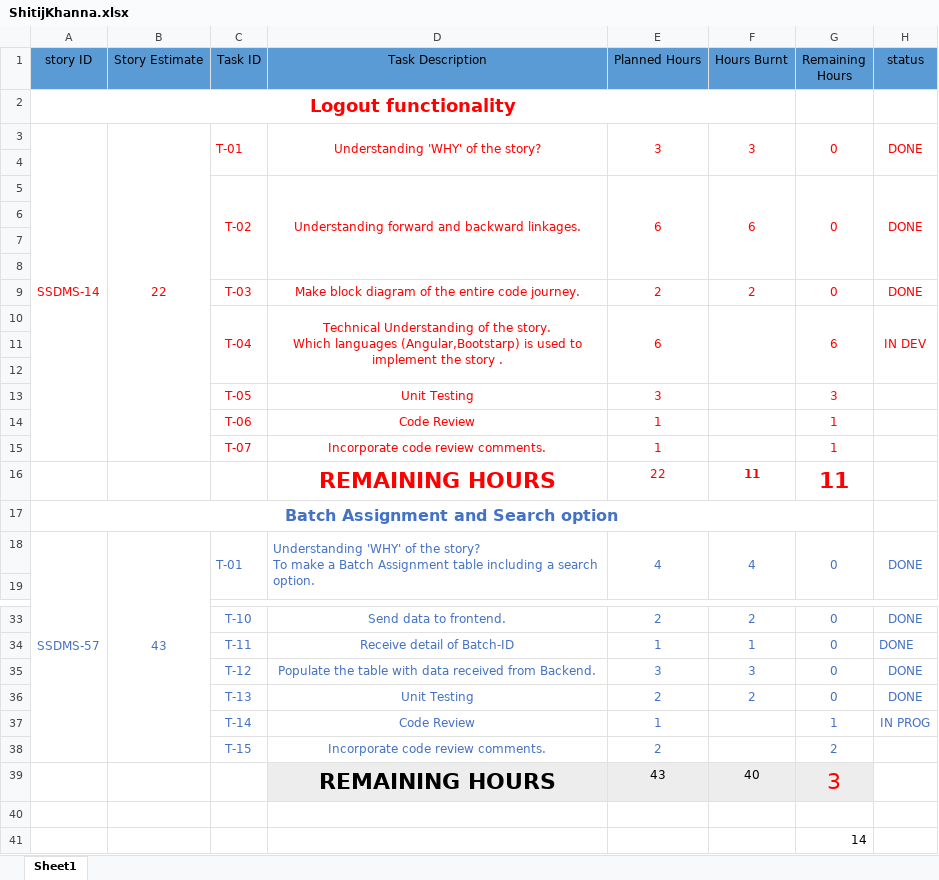
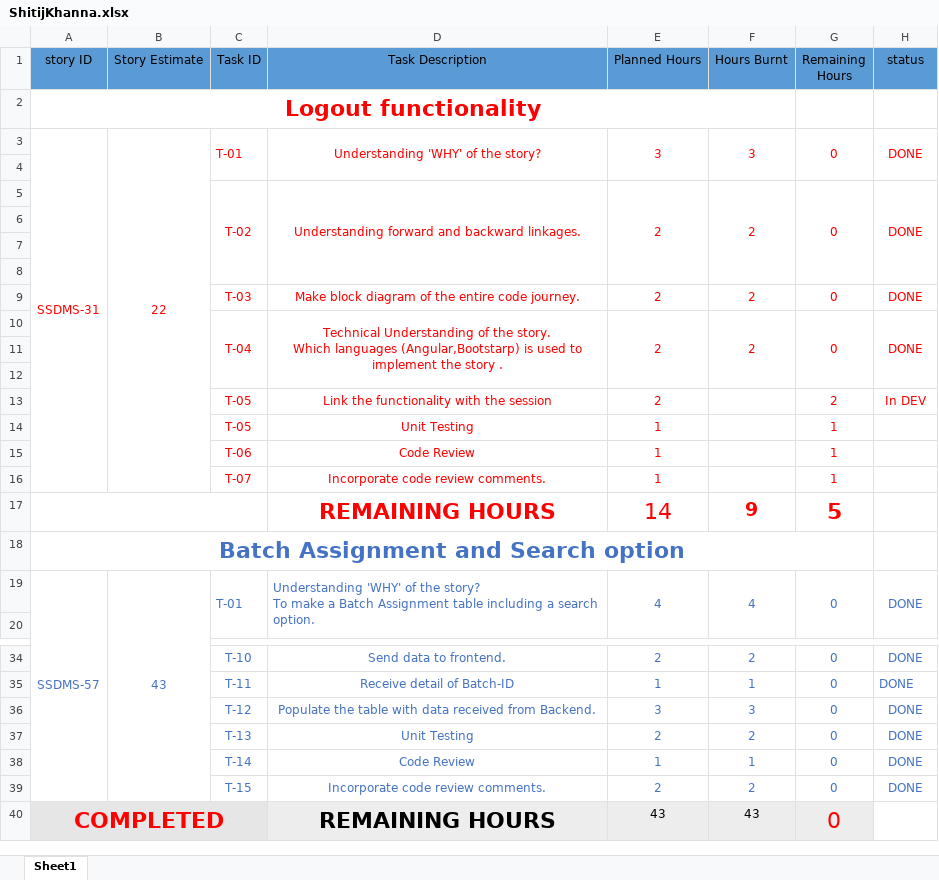
Before and after one commit to SmaltAndBeryl/Internship_2017, an Excel workbook: TeamDetails/TasksBreakDown/ShitijKhanna.xlsx, sheet Sheet1, drawn as a sheet; only a part is shown, gaps mark what is left out; values as stored, in another font and other column widths than the file's, no borders; removed rows and columns are numbered as before the commit, all else as after; ↵ is a line break in a cell; the diff names each change by its address in the sheet, - before the commit and + after, or states it on an @@ line.

Commit message:
Author Name:   Shitij Khanna Files Added:   ShitijKhanna.xlsx

```diff
--- a/TeamDetails/TasksBreakDown/ShitijKhanna.xlsx (sheet Sheet1)
+++ b/TeamDetails/TasksBreakDown/ShitijKhanna.xlsx (sheet Sheet1)
@@ A2 text size: larger @@
-A3 (story ID): SSDMS-14
+A3 (story ID): SSDMS-31
-E5 (Planned Hours): 6
+E5 (Planned Hours): 2
-F5 (Hours Burnt): 6
+F5 (Hours Burnt): 2
-row 10:  |  | T-04 | Technical Understanding of the story. ↵ Which languages (Angular,Bootstarp) is used to implement the story . | 6 |  | 6 | IN DEV
+row 10:  |  | T-04 | Technical Understanding of the story. ↵ Which languages (Angular,Bootstarp) is used to implement the story . | 2 | 2 | 0 | DONE
-row 13:  |  | T-05 | Unit Testing | 3 |  | 3
+row 13:  |  | T-05 | Link the functionality with the session | 2 |  | 2 | In DEV
+row 14:  |  | T-05 | Unit Testing | 1 |  | 1
-row 16:  |  |  | REMAINING HOURS | 22 | 11 | 11
+row 17:  |  |  | REMAINING HOURS | 14 | 9 | 5
@@ A18 text size: larger @@
-F38 (Hours Burnt): (empty)
+F38 (Hours Burnt): 1
-G38 (Remaining Hours): 1
+G38 (Remaining Hours): 0
-H38 (status): IN PROG
+H38 (status): DONE
-F39 (Hours Burnt): (empty)
+F39 (Hours Burnt): 2
-G39 (Remaining Hours): 2
+G39 (Remaining Hours): 0
-H39 (status): (empty)
+H39 (status): DONE
-row 39:  |  |  | REMAINING HOURS | 43 | 40 | 3
-row 40: (empty)
+row 40: COMPLETED |  |  | REMAINING HOURS | 43 | 43 | 0
-A40:C40 fill: none
+A40:C40 fill: #E7E6E6
+A40:C40 merged
-D40:G40 fill: none
+D40:G40 fill: #EDEDED
-row 41:  |  |  |  |  |  | 14
```
